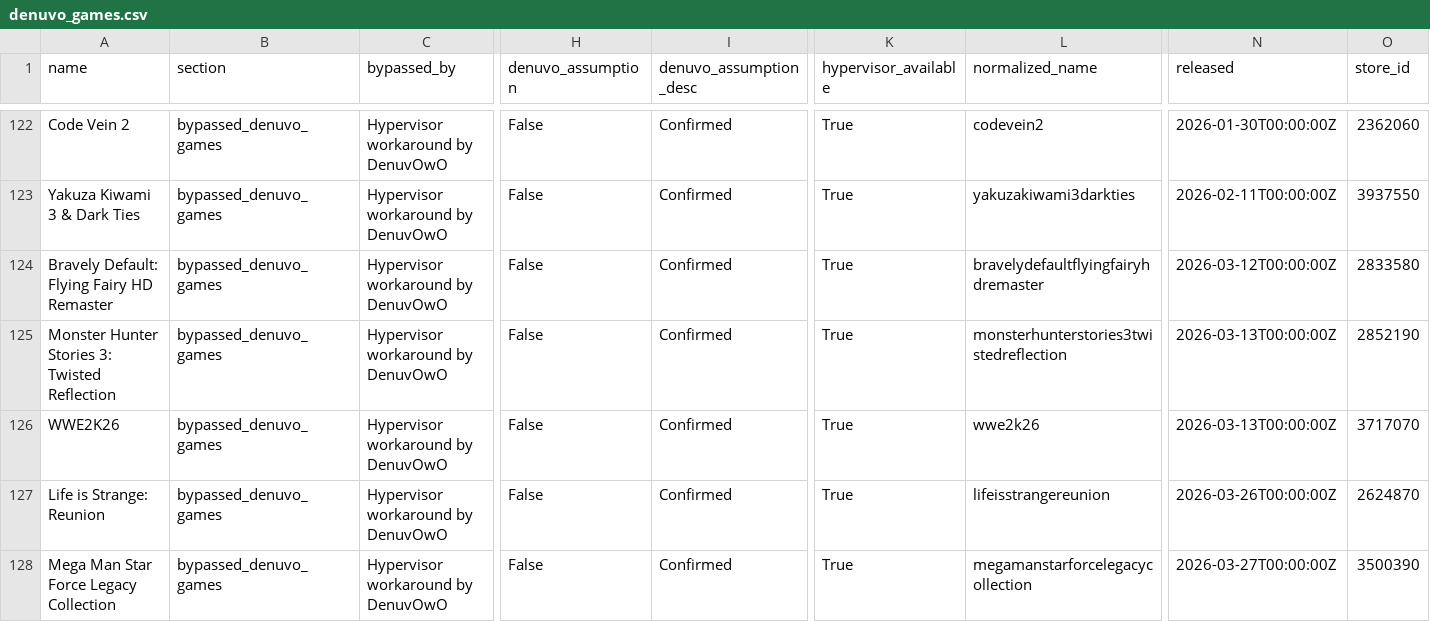
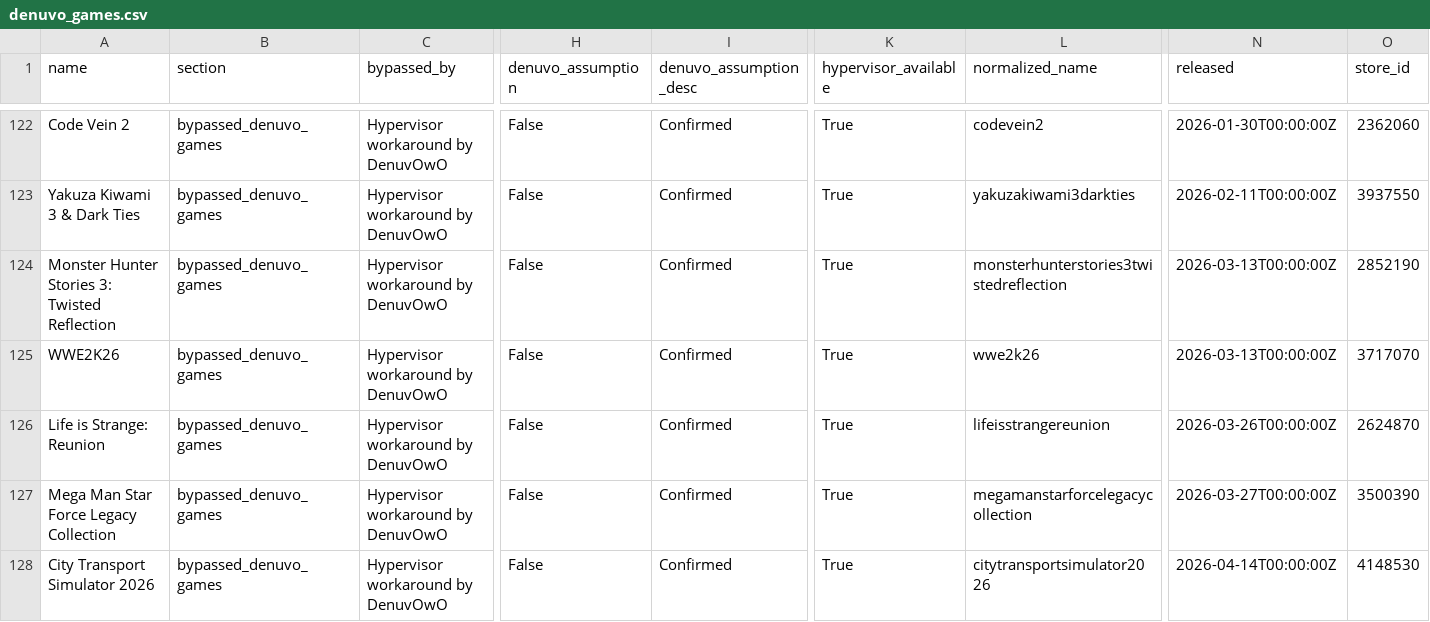
Before and after one commit to PorcoDio00033/denuvo-game-info, a CSV file: denuvo_games.csv, drawn as a sheet; only a part is shown, gaps mark what is left out; the shorter side is filled out with more unchanged rows; rows hold the shown columns only; the diff names each change by its address in the sheet, - before the commit and + after, or states it on an @@ line.

```diff
--- a/denuvo_games.csv
+++ b/denuvo_games.csv
-row 124: Bravely Default: Flying Fairy HD Remaster | bypassed_denuvo_games | Hypervisor workaround by DenuvOwO | False | Confirmed | True | bravelydefaultflyingfairyhdremaster | 2026-03-12T00:00:00Z | 2833580
```
Also changed, not shown: 1 other file.
